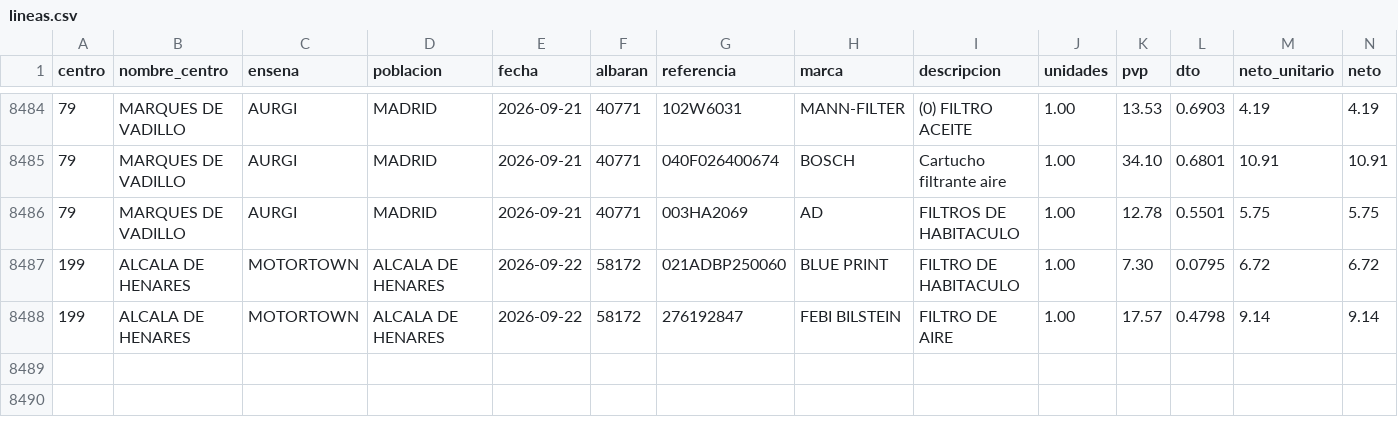
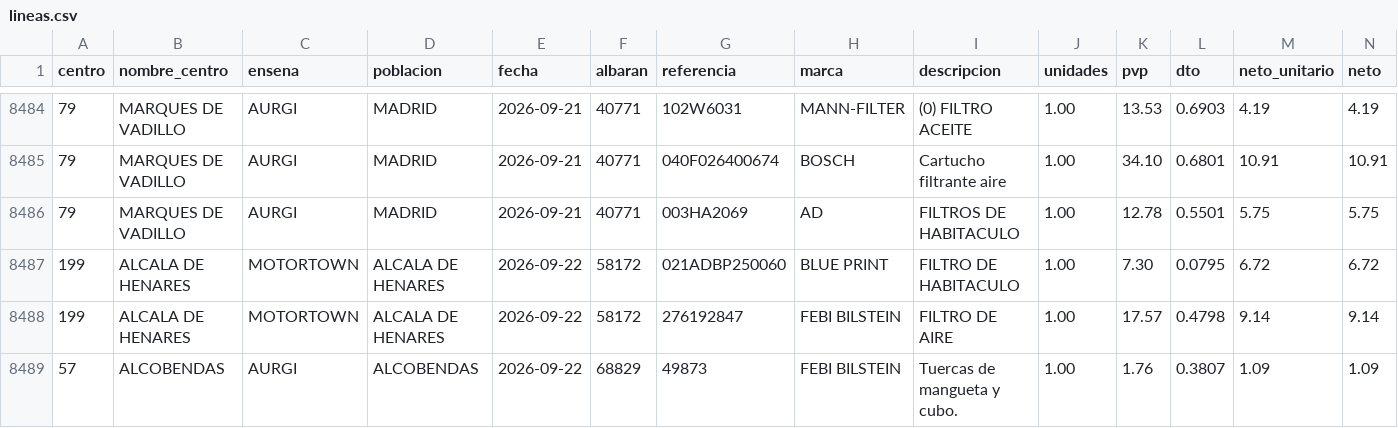
Before and after one commit to rebedoalejandro-alt/compras-ad360, a CSV file: datos/lineas.csv, drawn as a sheet; only a part is shown, gaps mark what is left out; rows hold the shown columns only; the diff names each change by its address in the sheet, - before the commit and + after, or states it on an @@ line.

Commit message:
Compras al 2026-09-22: 8488 lineas, 5651 albaranes

```diff
--- a/datos/lineas.csv
+++ b/datos/lineas.csv
+row 8489: 57 | ALCOBENDAS | AURGI | ALCOBENDAS | 2026-09-22 | 68829 | 49873 | FEBI BILSTEIN | Tuercas de mangueta y cubo. | 1.00 | 1.76 | 0.3807 | 1.09 | 1.09
```
Also changed, not shown: datos/albaranes.csv, 2 other files.
